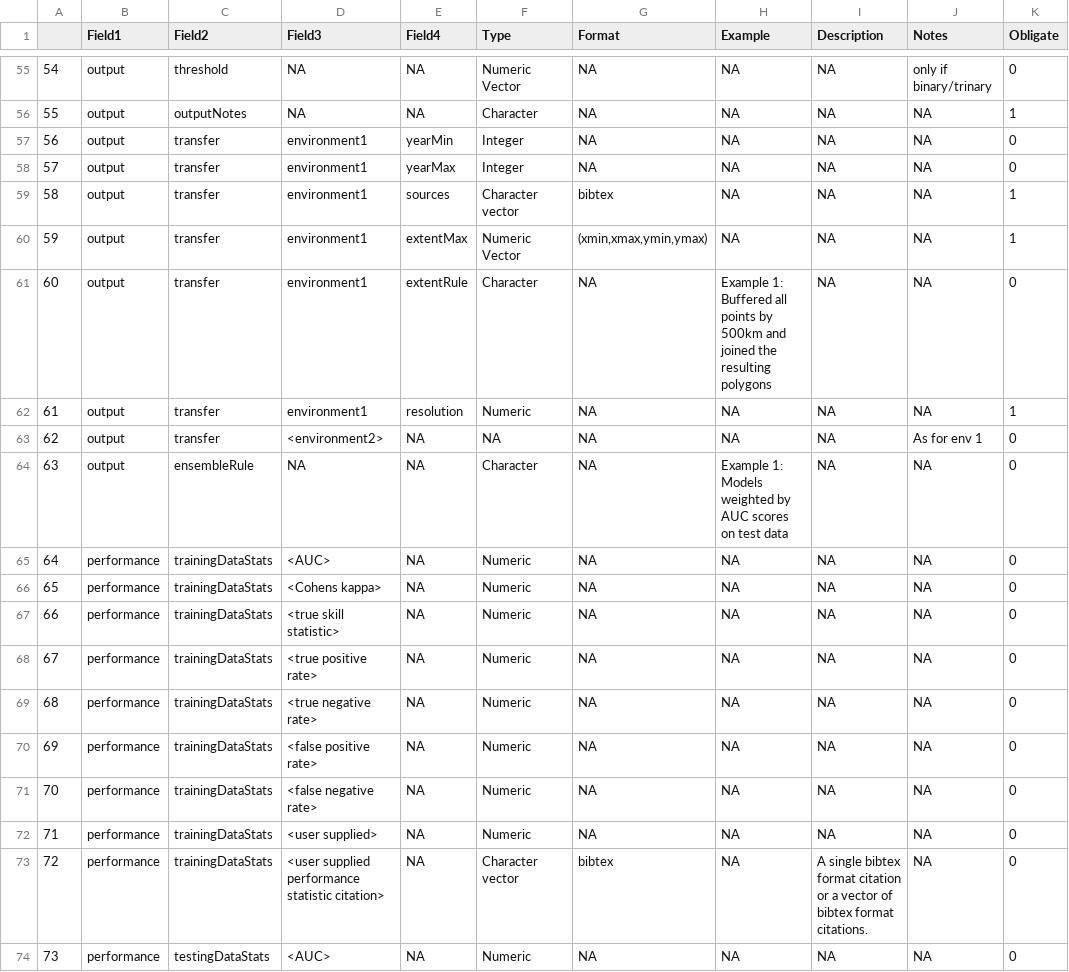
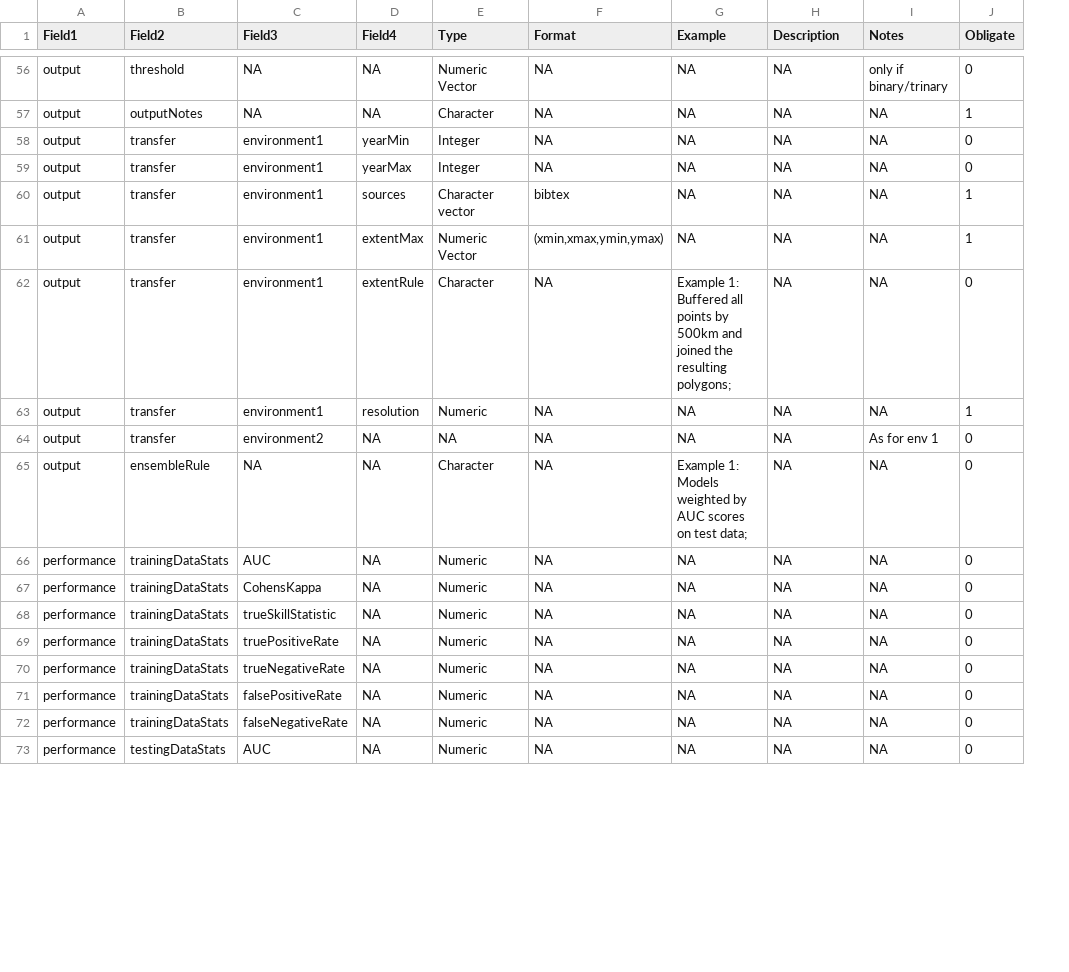
Before and after one commit to cmerow/rangeModelMetadata, a CSV file: inst/extdata/dataDictionary.csv, drawn as a sheet; only a part is shown, gaps mark what is left out; removed rows and columns are numbered as before the commit, all else as after; the diff covers the shown part only; the diff names each change by its address in the sheet, - before the commit and + after, or states it on an @@ line.

```diff
--- a/inst/extdata/dataDictionary.csv
+++ b/inst/extdata/dataDictionary.csv
-column A, rows 55-71: 54 | 55 | 56 | 57 | 58 | 59 | 60 | 61 | 62 | 63 | 64 | 65 | 66 | 67 | 68 | 69 | 70; row 74: 73
-G62 (Example): …the resulting polygons
+G62 (Example): …the resulting polygons;
-C64 (Field3): <environment2>
+C64 (Field3): environment2
-G65 (Example): …on test data
+G65 (Example): …on test data;
-C66 (Field3): <AUC>
+C66 (Field3): AUC
-C67 (Field3): <Cohens kappa>
+C67 (Field3): CohensKappa
-C68 (Field3): <true skill statistic>
+C68 (Field3): trueSkillStatistic
-C69 (Field3): <true positive rate>
+C69 (Field3): truePositiveRate
-C70 (Field3): <true negative rate>
+C70 (Field3): trueNegativeRate
-C71 (Field3): <false positive rate>
+C71 (Field3): falsePositiveRate
-C72 (Field3): <false negative rate>
+C72 (Field3): falseNegativeRate
-row 72: 71 | performance | trainingDataStats | <user supplied> | NA | Numeric | NA | NA | NA | NA | 0
-row 73: 72 | performance | trainingDataStats | <user supplied performance statistic citation> | NA | Character vector | bibtex | NA | A single bibtex format citation or a vector of bibtex format citations. | NA | 0
-C73 (Field3): <AUC>
+C73 (Field3): AUC
```
Also changed, not shown: 2 added rows, 5 removed rows and 52 edited cells elsewhere in this file, 5 other files.
